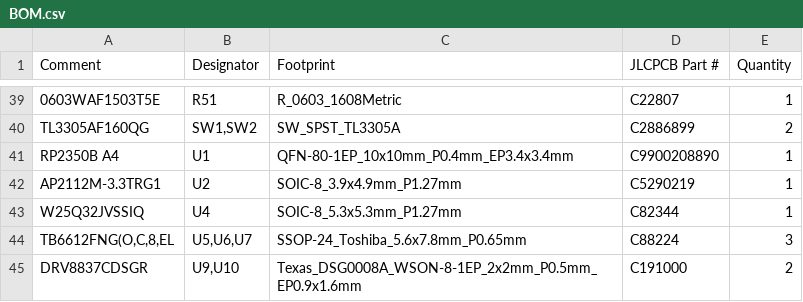
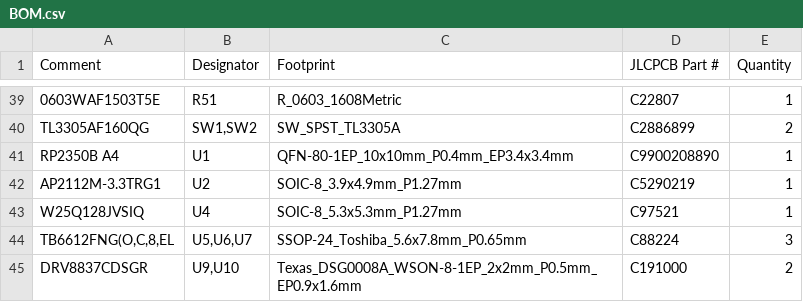
Before and after one commit to jonahsaunders/fab-computer-hackerfab, a CSV file: docs/manufacturing/motion-controller/BOM.csv, drawn as a sheet; only a part is shown, gaps mark what is left out.

```diff
--- a/docs/manufacturing/motion-controller/BOM.csv
+++ b/docs/manufacturing/motion-controller/BOM.csv
@@ -42,3 +42,3 @@ RP2350B A4,U1,QFN-80-1EP_10x10mm_P0.4mm_EP3.4x3.4mm,C9900208890,1
 AP2112M-3.3TRG1,U2,SOIC-8_3.9x4.9mm_P1.27mm,C5290219,1
-W25Q32JVSSIQ,U4,SOIC-8_5.3x5.3mm_P1.27mm,C82344,1
+W25Q128JVSIQ,U4,SOIC-8_5.3x5.3mm_P1.27mm,C97521,1
 "TB6612FNG(O,C,8,EL","U5,U6,U7",SSOP-24_Toshiba_5.6x7.8mm_P0.65mm,C88224,3
```
Also changed, not shown: daughterboards/micromanipulator/docs/bom.csv, docs/manufacturing/encoder-splitter/CPL.csv, 9 other files.
